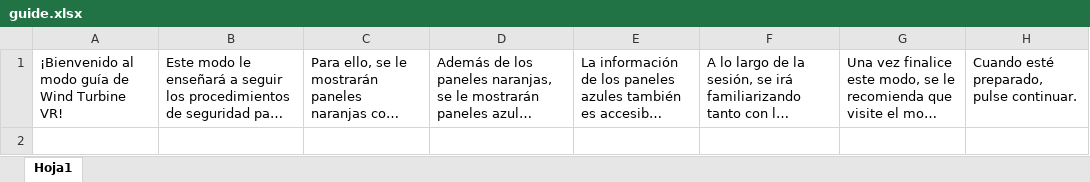
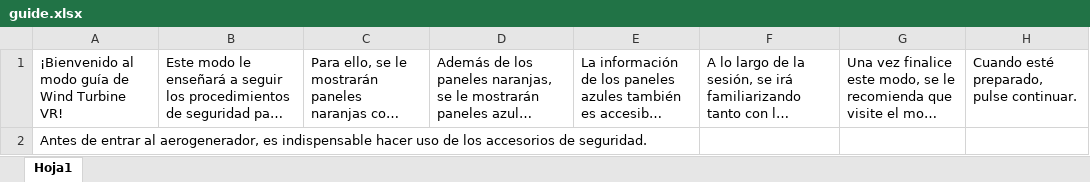
Before and after one commit to Chgv99/wind-turbine-vr, an Excel workbook: guide.xlsx, sheet Hoja1, drawn as a sheet; long unchanged cells end in …; values as stored, in another font and other column widths than the file's, no borders; the diff names each change by its address in the sheet, - before the commit and + after, or states it on an @@ line.

```diff
--- a/guide.xlsx (sheet Hoja1)
+++ b/guide.xlsx (sheet Hoja1)
+row 2: Antes de entrar al aerogenerador, es indispensable hacer uso de los accesorios de seguridad.
```
Also changed, not shown: video reference.xlsx, 14 other files.
